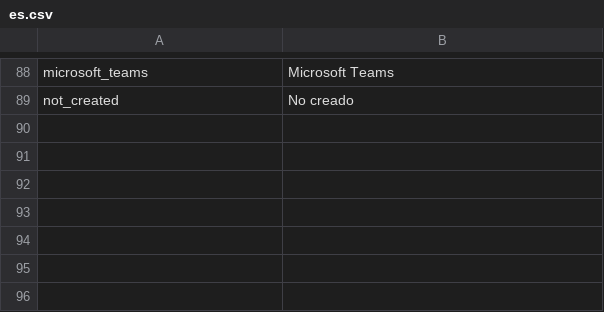
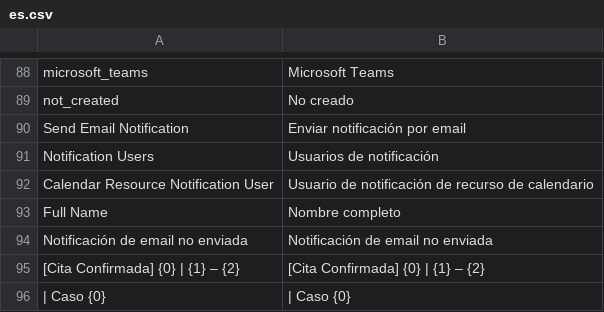
Before and after one commit to sebastianOrtiz/meet-scheduling, a CSV file: meet_scheduling/translations/es.csv, drawn as a sheet; only a part is shown, gaps mark what is left out.

```diff
--- a/meet_scheduling/translations/es.csv
+++ b/meet_scheduling/translations/es.csv
@@ -89 +89,8 @@ microsoft_teams,Microsoft Teams,
 not_created,No creado,
+Send Email Notification,Enviar notificación por email,
+Notification Users,Usuarios de notificación,
+Calendar Resource Notification User,Usuario de notificación de recurso de calendario,
+Full Name,Nombre completo,
+Notificación de email no enviada,Notificación de email no enviada,
+"[Cita Confirmada] {0} | {1} – {2}","[Cita Confirmada] {0} | {1} – {2}",
+" | Caso {0}"," | Caso {0}",
```
